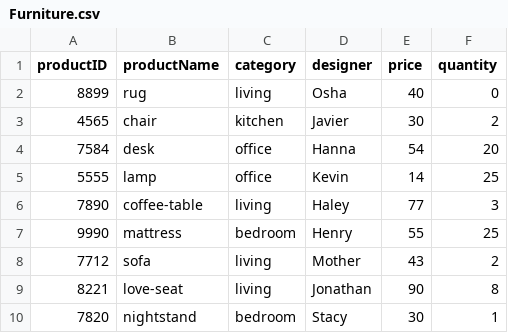
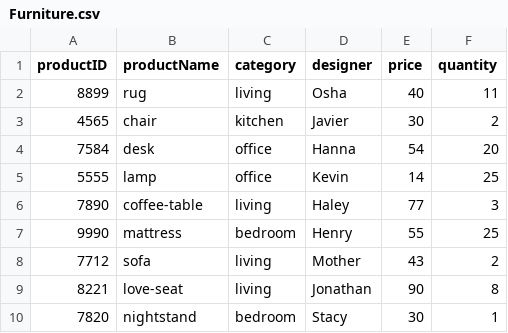
Before and after one commit to hannahheflin/Methods-Group-9, a CSV file: Furniture.csv, drawn as a sheet.

Commit message:
Update Furniture.csv

```diff
--- a/Furniture.csv
+++ b/Furniture.csv
@@ -1,3 +1,3 @@
 productID,productName,category,designer,price,quantity
-8899,rug,living,Osha,40,0
+8899,rug,living,Osha,40,11
 4565,chair,kitchen,Javier,30,2
```
